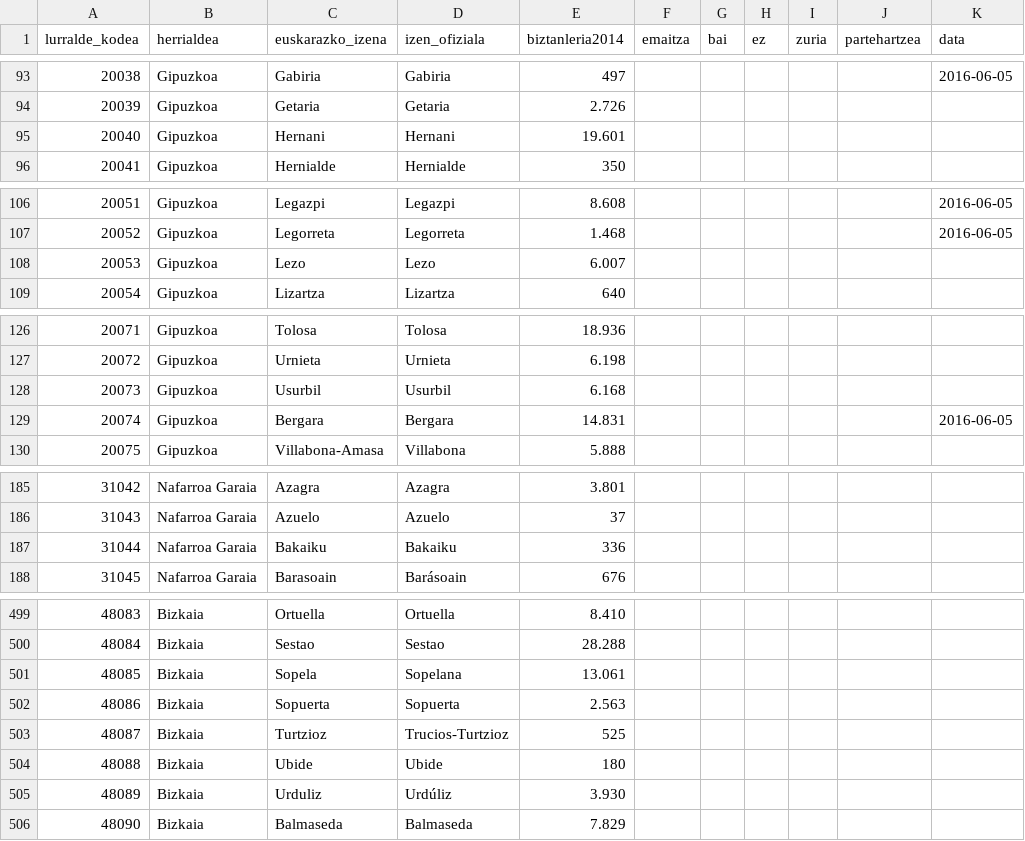
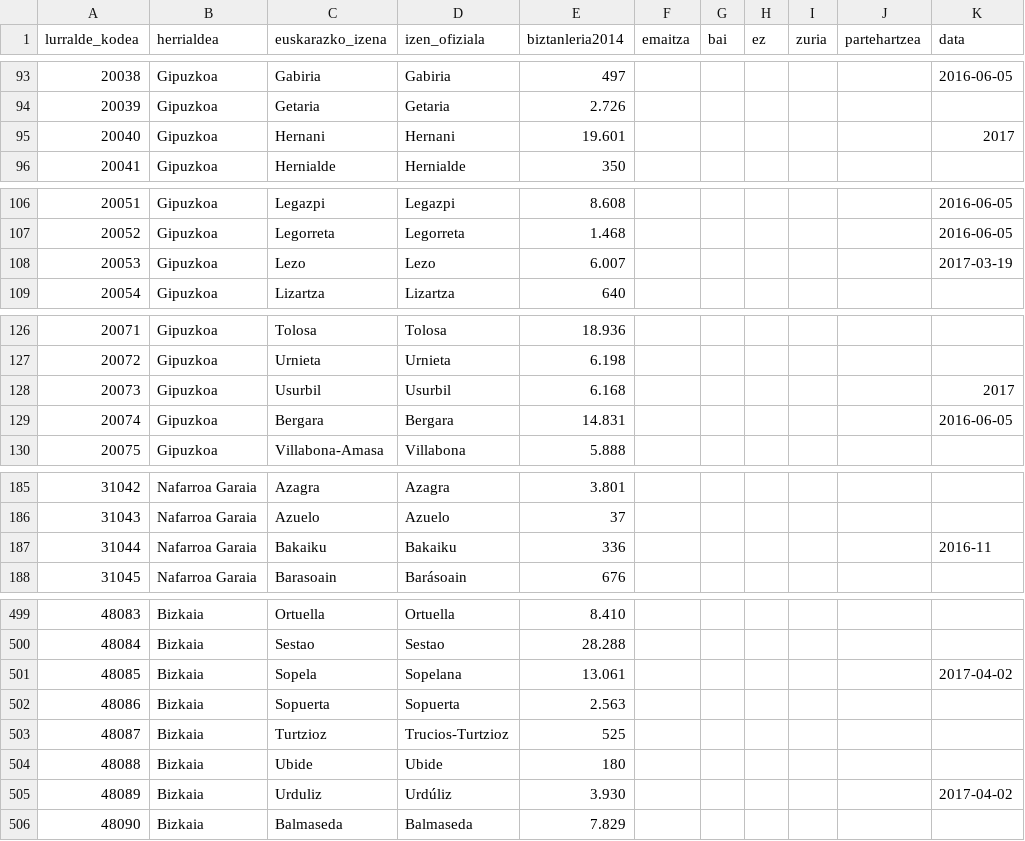
Before and after one commit to aldatsa/2016-gure-esku-dagoren-herri-galdeketen-emaitzen-bisualizazioa, a CSV file: public/csv/udalerriak.csv, drawn as a sheet; only a part is shown, gaps mark what is left out; the diff covers the shown part only; the diff names each change by its address in the sheet, - before the commit and + after, or states it on an @@ line.

```diff
--- a/public/csv/udalerriak.csv
+++ b/public/csv/udalerriak.csv
-K95 (data): (empty)
+K95 (data): 2017
-K108 (data): (empty)
+K108 (data): 2017-03-19
-K128 (data): (empty)
+K128 (data): 2017
-K187 (data): (empty)
+K187 (data): 2016-11
-K501 (data): (empty)
+K501 (data): 2017-04-02
-K505 (data): (empty)
+K505 (data): 2017-04-02
```
Also changed, not shown: 11 edited cells elsewhere in this file, 4 other files.
